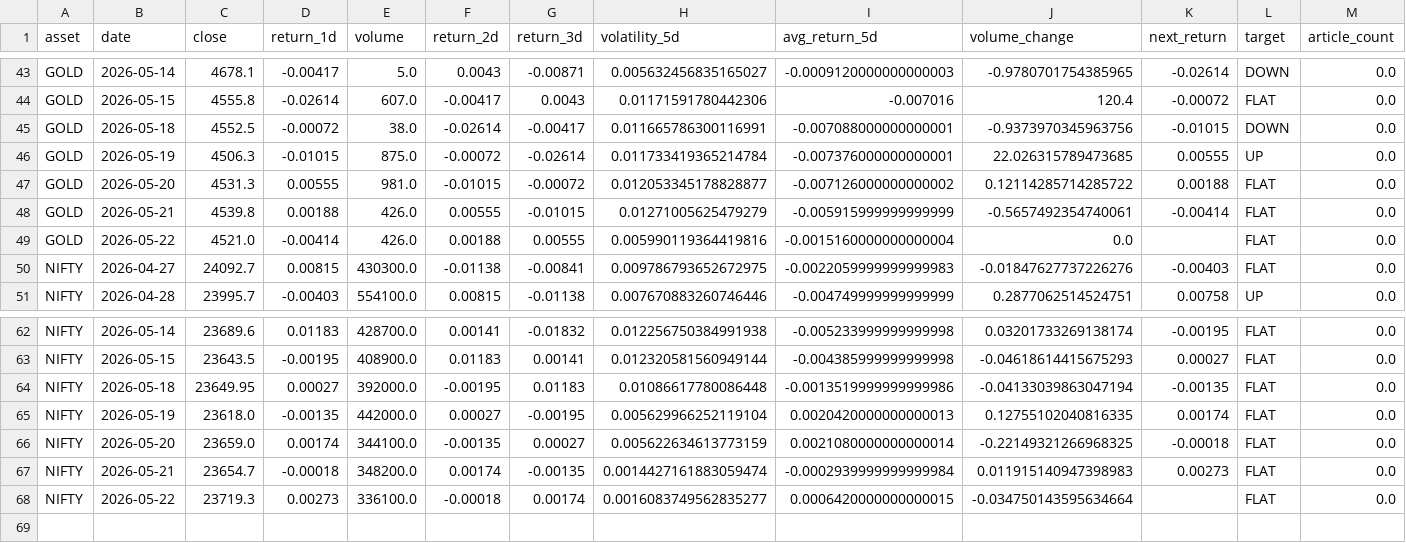
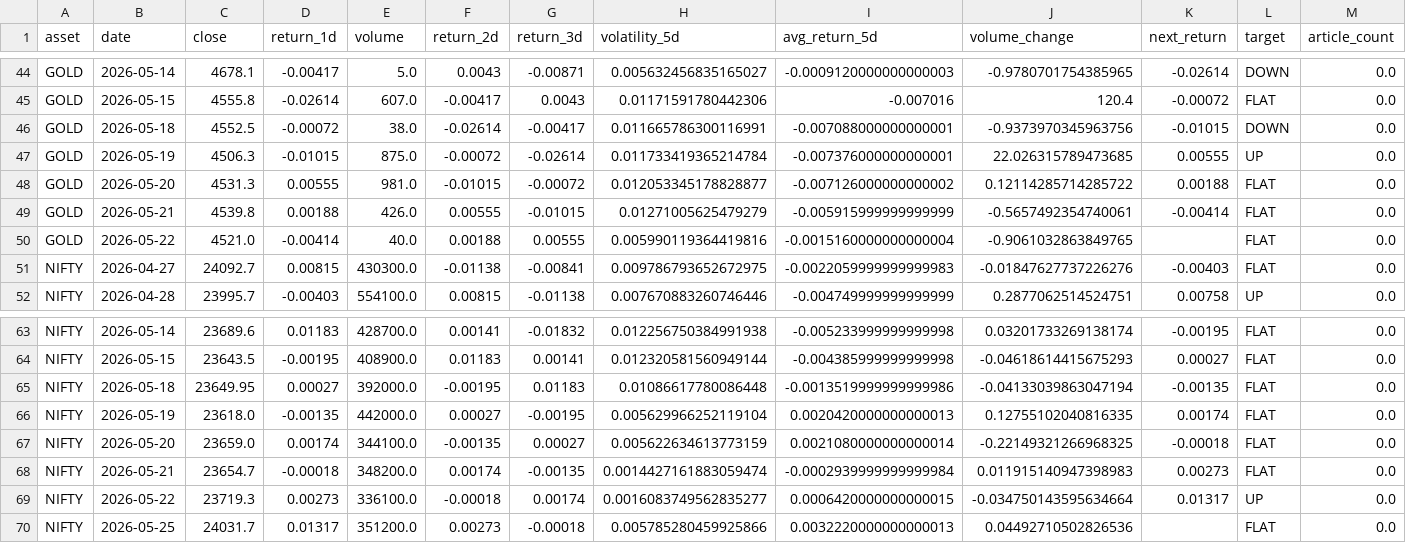
Before and after one commit to bharu6522/FInance_Sentiment_Score, a CSV file: fin_sense/data/backtest_holdout.csv, drawn as a sheet; only a part is shown, gaps mark what is left out; addresses are those after the commit; rows hold the shown columns only; the diff covers the shown part only; the diff names each change by its address in the sheet, - before the commit and + after, or states it on an @@ line.

```diff
--- a/fin_sense/data/backtest_holdout.csv
+++ b/fin_sense/data/backtest_holdout.csv
-E50 (volume): 426.0
+E50 (volume): 40.0
-J50 (volume_change): 0.0
+J50 (volume_change): -0.9061032863849765
-K69 (next_return): (empty)
+K69 (next_return): 0.01317
-L69 (target): FLAT
+L69 (target): UP
+row 70: NIFTY | 2026-05-25 | 24031.7 | 0.01317 | 351200.0 | 0.00273 | -0.00018 | 0.005785280459925866 | 0.0032220000000000013 | 0.04492710502826536 |  | FLAT | 0.0
```
Also changed, not shown: 2 added rows, 1 removed row and 28 edited cells elsewhere in this file, 6 other files.
